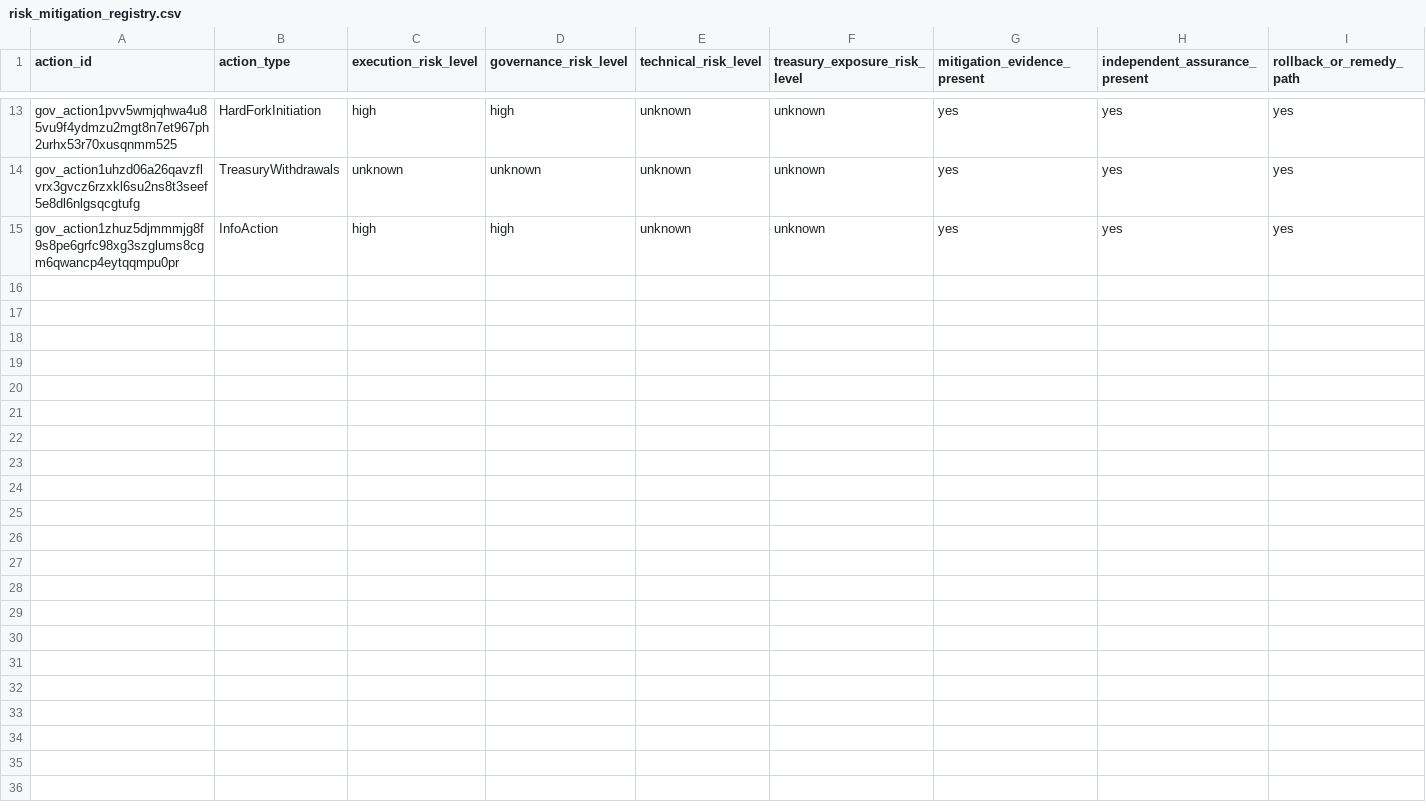
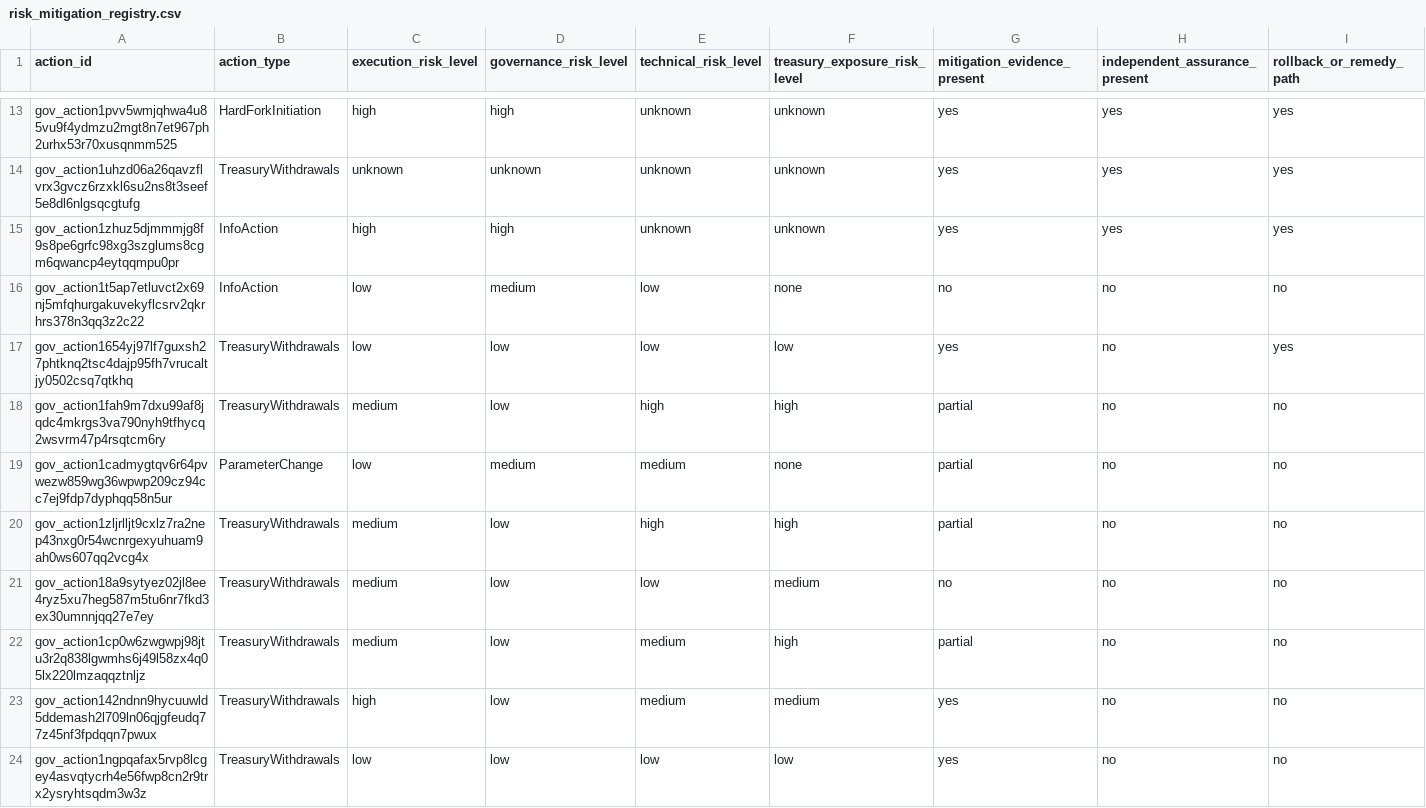
Before and after one commit to BEACNpool/beacn-drep-resources, a CSV file: data/input/governance/decision_support/risk_mitigation_registry.csv, drawn as a sheet; only a part is shown, gaps mark what is left out; rows hold the shown columns only; the diff names each change by its address in the sheet, - before the commit and + after, or states it on an @@ line.

Commit message:
data: governance snapshot 2026-06-16T00:58:02Z

```diff
--- a/data/input/governance/decision_support/risk_mitigation_registry.csv
+++ b/data/input/governance/decision_support/risk_mitigation_registry.csv
+row 16: gov_action1t5ap7etluvct2x69nj5mfqhurgakuvekyflcsrv2qkrhrs378n3qq3z2c22 | InfoAction | low | medium | low | none | no | no | no
+row 17: gov_action1654yj97lf7guxsh27phtknq2tsc4dajp95fh7vrucaltjy0502csq7qtkhq | TreasuryWithdrawals | low | low | low | low | yes | no | yes
+row 18: gov_action1fah9m7dxu99af8jqdc4mkrgs3va790nyh9tfhycq2wsvrm47p4rsqtcm6ry | TreasuryWithdrawals | medium | low | high | high | partial | no | no
+row 19: gov_action1cadmygtqv6r64pvwezw859wg36wpwp209cz94cc7ej9fdp7dyphqq58n5ur | ParameterChange | low | medium | medium | none | partial | no | no
+row 20: gov_action1zljrlljt9cxlz7ra2nep43nxg0r54wcnrgexyuhuam9ah0ws607qq2vcg4x | TreasuryWithdrawals | medium | low | high | high | partial | no | no
+row 21: gov_action18a9sytyez02jl8ee4ryz5xu7heg587m5tu6nr7fkd3ex30umnnjqq27e7ey | TreasuryWithdrawals | medium | low | low | medium | no | no | no
+row 22: gov_action1cp0w6zwgwpj98jtu3r2q838lgwmhs6j49l58zx4q05lx220lmzaqqztnljz | TreasuryWithdrawals | medium | low | medium | high | partial | no | no
+row 23: gov_action142ndnn9hycuuwld5ddemash2l709ln06qjgfeudq77z45nf3fpdqqn7pwux | TreasuryWithdrawals | high | low | medium | medium | yes | no | no
+row 24: gov_action1ngpqafax5rvp8lcgey4asvqtycrh4e56fwp8cn2r9trx2ysryhtsqdm3w3z | TreasuryWithdrawals | low | low | low | low | yes | no | no
```
Also changed, not shown: data/input/governance/decision_support/deep_research_dossiers.csv, data/input/governance/decision_support/financial_sustainability_profiles.csv, 8 other files.
